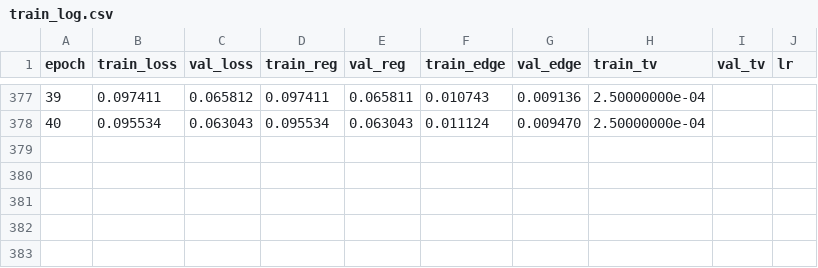
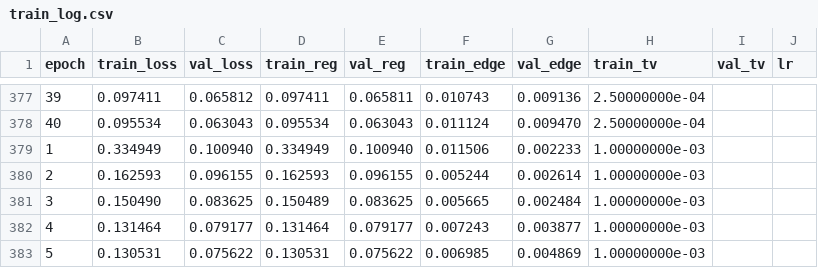
Before and after one commit to sydneycally-inclane-2812/cell-tracking-challenge-cv-project, a CSV file: checkpoints/heatmapcnn/train_log.csv, drawn as a sheet; only a part is shown, gaps mark what is left out.

```diff
--- a/checkpoints/heatmapcnn/train_log.csv
+++ b/checkpoints/heatmapcnn/train_log.csv
@@ -378 +378,6 @@ epoch,train_loss,val_loss,train_reg,val_reg,train_edge,val_edge,train_tv,val_tv,
 40,0.095534,0.063043,0.095534,0.063043,0.011124,0.009470,2.50000000e-04
+1,0.334949,0.100940,0.334949,0.100940,0.011506,0.002233,1.00000000e-03
+2,0.162593,0.096155,0.162593,0.096155,0.005244,0.002614,1.00000000e-03
+3,0.150490,0.083625,0.150489,0.083625,0.005665,0.002484,1.00000000e-03
+4,0.131464,0.079177,0.131464,0.079177,0.007243,0.003877,1.00000000e-03
+5,0.130531,0.075622,0.130531,0.075622,0.006985,0.004869,1.00000000e-03
```
Also changed, not shown: 3 other files.
